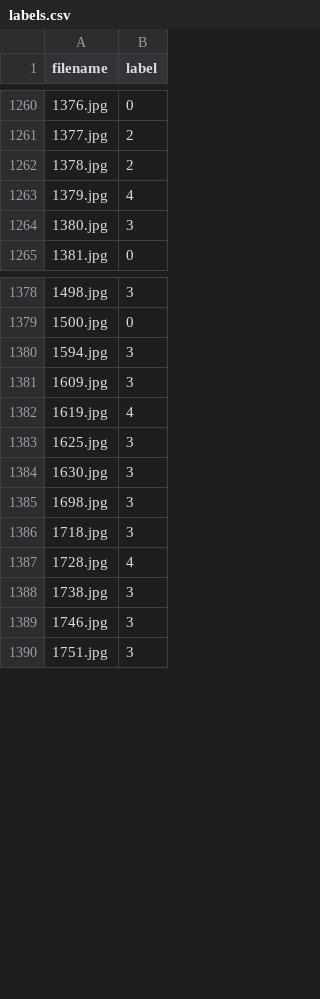
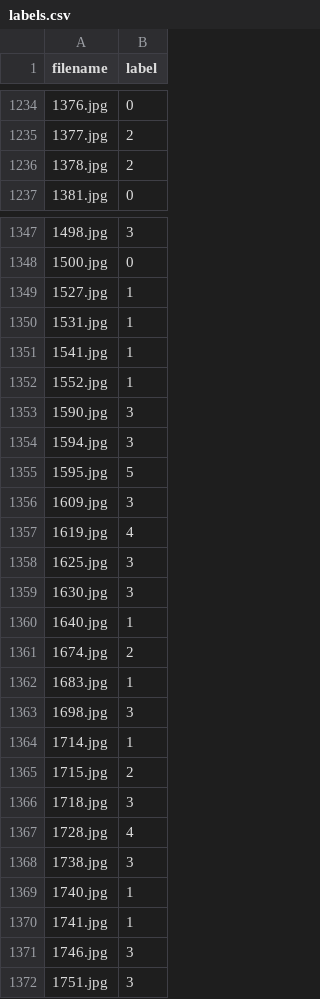
Before and after one commit to simasuiyuan/CS5242, a CSV file: labels.csv, drawn as a sheet; only a part is shown, gaps mark what is left out; the diff covers the shown part only.

Commit message:
updated labels

```diff
--- a/labels.csv
+++ b/labels.csv
@@ -1262,4 +1236,2 @@ filename,label
 1378.jpg,2
-1379.jpg,4
-1380.jpg,3
 1381.jpg,0
@@ -1379,3 +1348,9 @@ filename,label
 1500.jpg,0
+1527.jpg,1
+1531.jpg,1
+1541.jpg,1
+1552.jpg,1
+1590.jpg,3
 1594.jpg,3
+1595.jpg,5
 1609.jpg,3
@@ -1384,3 +1359,8 @@ filename,label
 1630.jpg,3
+1640.jpg,1
+1674.jpg,2
+1683.jpg,1
 1698.jpg,3
+1714.jpg,1
+1715.jpg,2
 1718.jpg,3
@@ -1388,2 +1368,4 @@ filename,label
 1738.jpg,3
+1740.jpg,1
+1741.jpg,1
 1746.jpg,3
```
Also changed, not shown: 18 added rows, 29 removed rows, 1 moved row and 44 edited cells elsewhere in this file.
